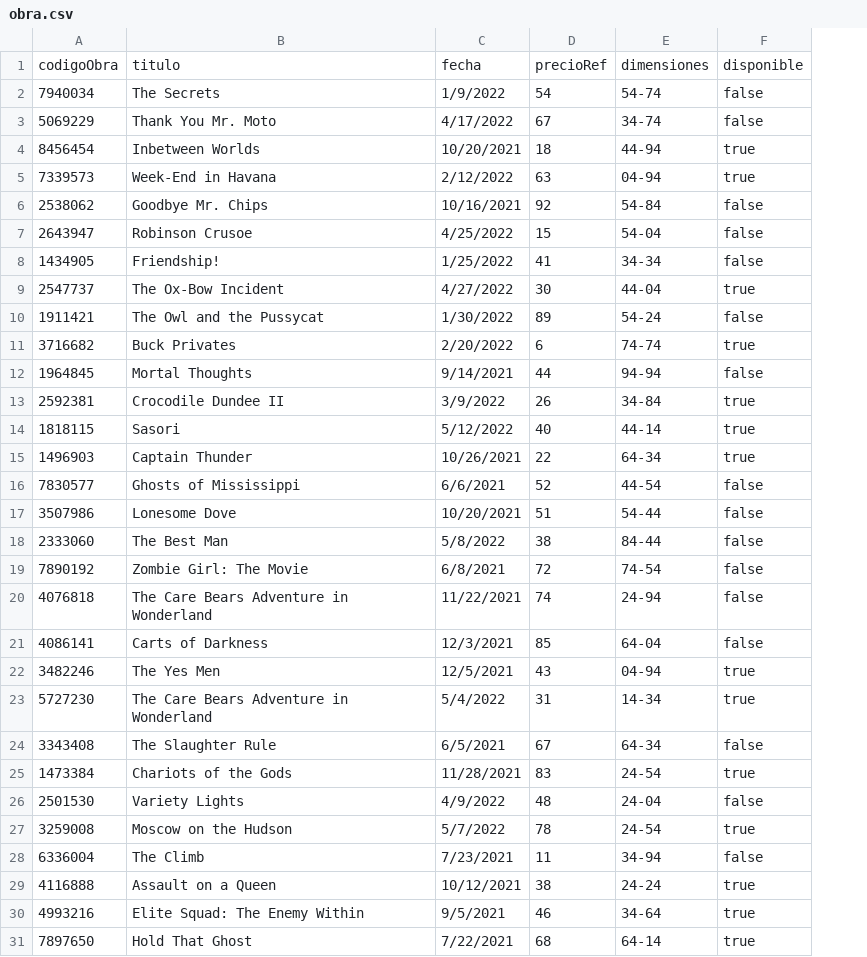
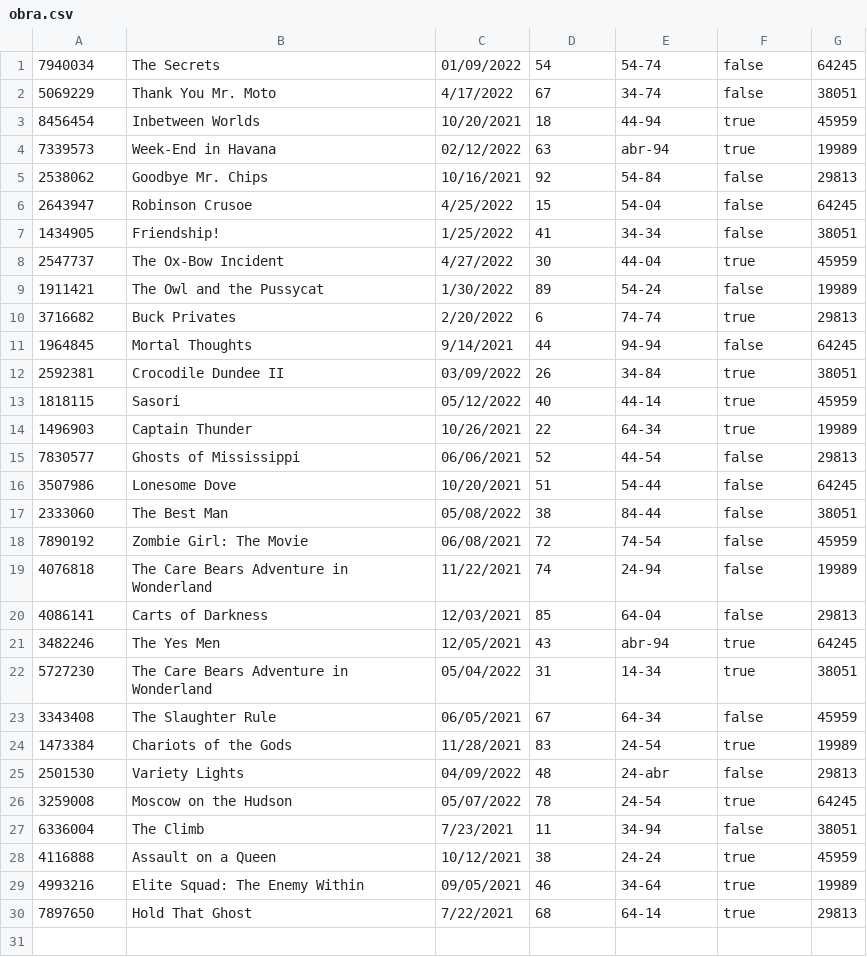
Before and after one commit to VladT-Tempest/galeria, a CSV file: src/galeria/obra.csv, drawn as a sheet; removed rows and columns are numbered as before the commit, all else as after; the diff names each change by its address in the sheet, - before the commit and + after, or states it on an @@ line.

```diff
--- a/src/galeria/obra.csv
+++ b/src/galeria/obra.csv
+column G, rows 1-30: 64245 | 38051 | 45959 | 19989 | 29813 | 64245 | 38051 | 45959 | 19989 | 29813 | 64245 | 38051 | 45959 | 19989 | 29813 | 64245 | 38051 | 45959 | 19989 | 29813 | 64245 | 38051 | 45959 | 19989 | 29813 | 64245 | 38051 | 45959 | 19989 | 29813
-row 1: codigoObra | titulo | fecha | precioRef | dimensiones | disponible
-C1: 1/9/2022
+C1: 01/09/2022
-C4: 2/12/2022
+C4: 02/12/2022
-E4: 04-94
+E4: abr-94
-C12: 3/9/2022
+C12: 03/09/2022
-C13: 5/12/2022
+C13: 05/12/2022
-C15: 6/6/2021
+C15: 06/06/2021
-C17: 5/8/2022
+C17: 05/08/2022
-C18: 6/8/2021
+C18: 06/08/2021
-C20: 12/3/2021
+C20: 12/03/2021
-C21: 12/5/2021
+C21: 12/05/2021
-E21: 04-94
+E21: abr-94
-C22: 5/4/2022
+C22: 05/04/2022
-C23: 6/5/2021
+C23: 06/05/2021
-C25: 4/9/2022
+C25: 04/09/2022
-E25: 24-04
+E25: 24-abr
-C26: 5/7/2022
+C26: 05/07/2022
-C29: 9/5/2021
+C29: 09/05/2021
```
Also changed, not shown: src/galeria/artista.csv, 4 other files.
